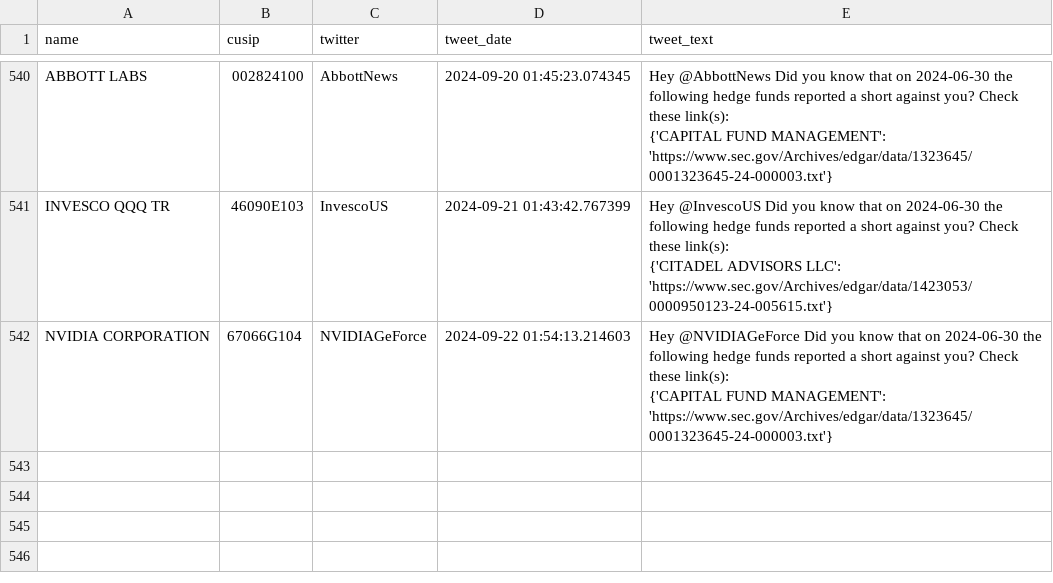
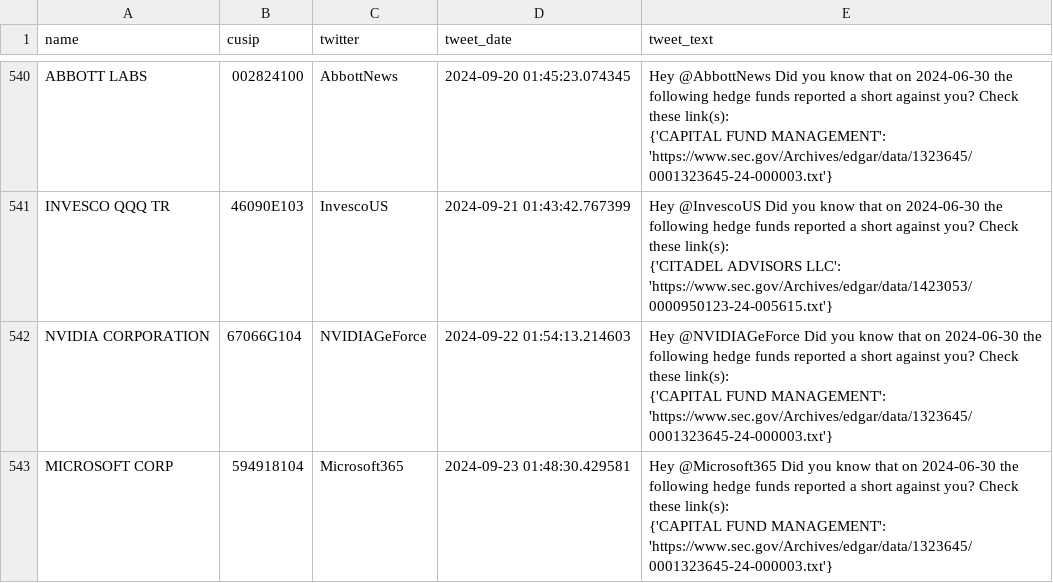
Before and after one commit to whs2k/stockFries_gha, a CSV file: sent_tweets_db.csv, drawn as a sheet; only a part is shown, gaps mark what is left out.

```diff
--- a/sent_tweets_db.csv
+++ b/sent_tweets_db.csv
@@ -1967 +1967,4 @@ NVIDIA CORPORATION,67066G104,NVIDIAGeForce,2024-09-22 01:54:13.214603,"Hey @NVID
     {'CAPITAL FUND MANAGEMENT': 'https://www.sec.gov/Archives/edgar/data/1323645/0001323645-24-000003.txt'}"
+MICROSOFT CORP,594918104,Microsoft365,2024-09-23 01:48:30.429581,"Hey @Microsoft365 Did you know that on 2024-06-30 the following hedge funds reported a short against you? Check these link(s):
+
+    {'CAPITAL FUND MANAGEMENT': 'https://www.sec.gov/Archives/edgar/data/1323645/0001323645-24-000003.txt'}"
```
Also changed, not shown: 3 other files.
